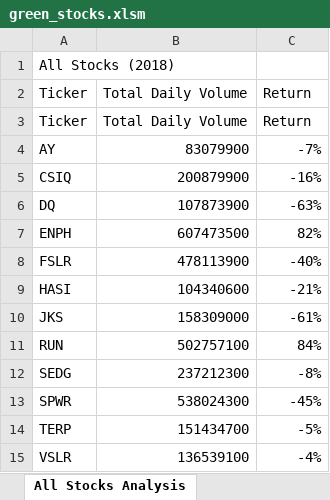
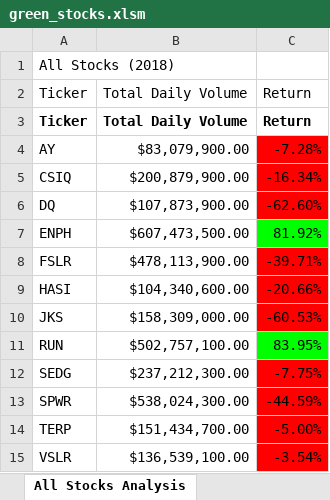
Before and after one commit to rama0929/stock-analysis, an Excel workbook: green_stocks.xlsm, sheet All Stocks Analysis, drawn as a sheet; values as stored, in another font and other column widths than the file's, no borders; the diff names each change by its address in the sheet, - before the commit and + after, or states it on an @@ line.

Commit message:
Add files via upload
Conditional Formatting

```diff
--- a/green_stocks.xlsm (sheet All Stocks Analysis)
+++ b/green_stocks.xlsm (sheet All Stocks Analysis)
-A3:C3 bold: off
+A3:C3 bold: on
-B4 (Total Daily Volume): 83079900
+B4 (Total Daily Volume): $83,079,900.00
-C4 (Return): -7%
+C4 (Return): -7.28%
-C4:C6 fill: none
+C4:C6 fill: #FF0000
-B5 (Total Daily Volume): 200879900
+B5 (Total Daily Volume): $200,879,900.00
-C5 (Return): -16%
+C5 (Return): -16.34%
-B6 (Total Daily Volume): 107873900
+B6 (Total Daily Volume): $107,873,900.00
-C6 (Return): -63%
+C6 (Return): -62.60%
-B7 (Total Daily Volume): 607473500
+B7 (Total Daily Volume): $607,473,500.00
-C7 (Return): 82%
+C7 (Return): 81.92%
-C7 fill: none
+C7 fill: #00FF00
-B8 (Total Daily Volume): 478113900
+B8 (Total Daily Volume): $478,113,900.00
-C8 (Return): -40%
+C8 (Return): -39.71%
-C8:C10 fill: none
+C8:C10 fill: #FF0000
-B9 (Total Daily Volume): 104340600
+B9 (Total Daily Volume): $104,340,600.00
-C9 (Return): -21%
+C9 (Return): -20.66%
-B10 (Total Daily Volume): 158309000
+B10 (Total Daily Volume): $158,309,000.00
-C10 (Return): -61%
+C10 (Return): -60.53%
-B11 (Total Daily Volume): 502757100
+B11 (Total Daily Volume): $502,757,100.00
-C11 (Return): 84%
+C11 (Return): 83.95%
-C11 fill: none
+C11 fill: #00FF00
-B12 (Total Daily Volume): 237212300
+B12 (Total Daily Volume): $237,212,300.00
-C12 (Return): -8%
+C12 (Return): -7.75%
-C12:C15 fill: none
+C12:C15 fill: #FF0000
-B13 (Total Daily Volume): 538024300
+B13 (Total Daily Volume): $538,024,300.00
-C13 (Return): -45%
+C13 (Return): -44.59%
-B14 (Total Daily Volume): 151434700
+B14 (Total Daily Volume): $151,434,700.00
-C14 (Return): -5%
+C14 (Return): -5.00%
-B15 (Total Daily Volume): 136539100
+B15 (Total Daily Volume): $136,539,100.00
-C15 (Return): -4%
+C15 (Return): -3.54%
```
